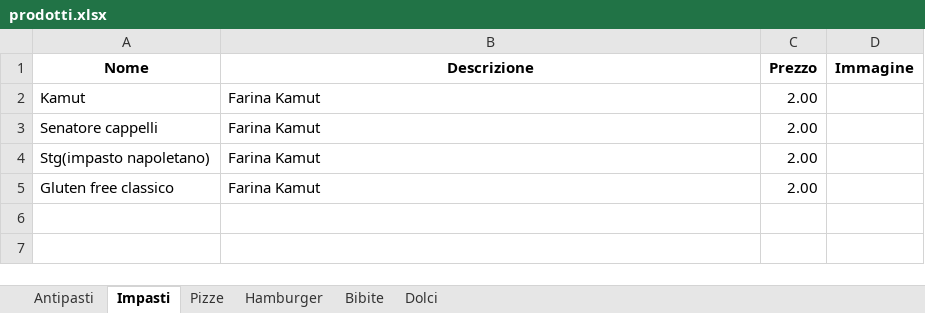
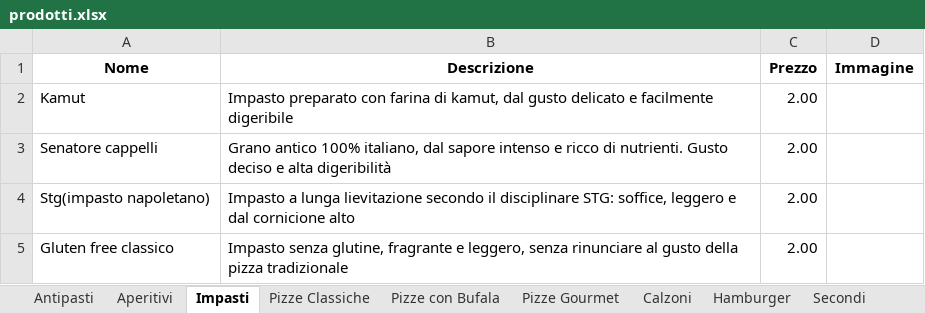
Before and after one commit to BurgerPizzaPalermo/burgerpizzapalermo.github.io, an Excel workbook: prodotti.xlsx, sheet Impasti, drawn as a sheet; values as stored, in another font and other column widths than the file's, no borders; the diff names each change by its address in the sheet, - before the commit and + after, or states it on an @@ line.

```diff
--- a/prodotti.xlsx (sheet Impasti)
+++ b/prodotti.xlsx (sheet Impasti)
-sheet tab: Pizze
+sheet tab: Pizze Classiche
+sheet tab: Aperitivi
+sheet tab: Pizze con Bufala
+sheet tab: Pizze Gourmet
+sheet tab: Calzoni
+sheet tab: Secondi
-B2 (Descrizione): Farina Kamut
+B2 (Descrizione): Impasto preparato con farina di kamut, dal gusto delicato e facilmente digeribile
-B3 (Descrizione): Farina Kamut
+B3 (Descrizione): Grano antico 100% italiano, dal sapore intenso e ricco di nutrienti. Gusto deciso e alta digeribilità
-B4 (Descrizione): Farina Kamut
+B4 (Descrizione): Impasto a lunga lievitazione secondo il disciplinare STG: soffice, leggero e dal cornicione alto
-B5 (Descrizione): Farina Kamut
+B5 (Descrizione): Impasto senza glutine, fragrante e leggero, senza rinunciare al gusto della pizza tradizionale
```
Also changed, not shown: sheet Pizze Classiche, sheet Bibite, sheet Dolci, sheet Hamburger, sheet Antipasti, other sheet tabs, 28 other files.
